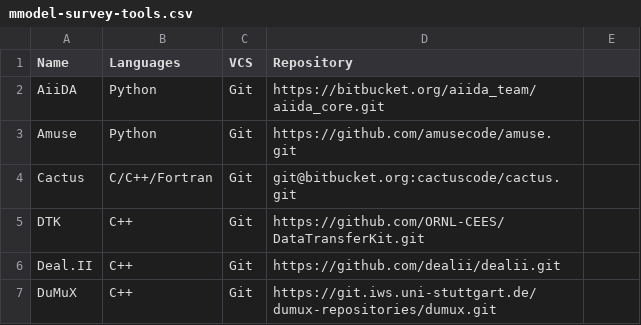
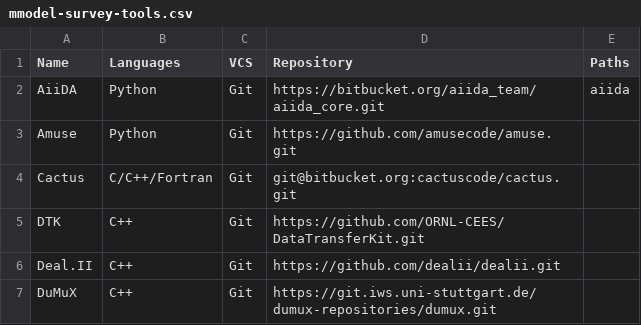
Before and after one commit to vijaysm/mmodel-software-analysis, a CSV file: data/mmodel-survey-tools.csv, drawn as a sheet; only a part is shown; the diff names each change by its address in the sheet, - before the commit and + after, or states it on an @@ line.

Commit message:
Introducing concept of paths.

```diff
--- a/data/mmodel-survey-tools.csv
+++ b/data/mmodel-survey-tools.csv
-E1: (empty)
+E1: Paths
-E2 (Paths): (empty)
+E2 (Paths): aiida
```
